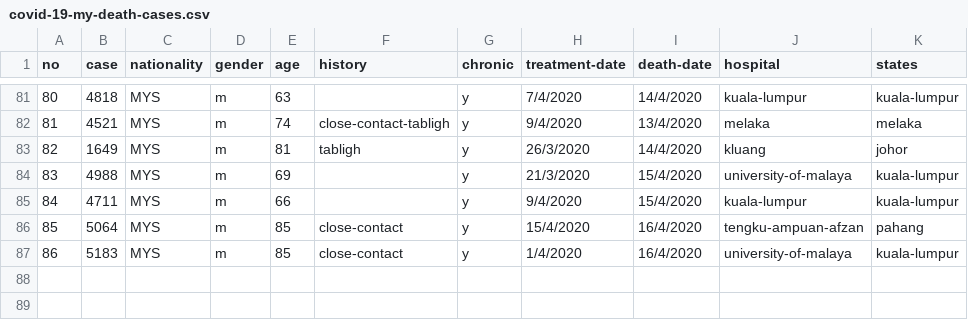
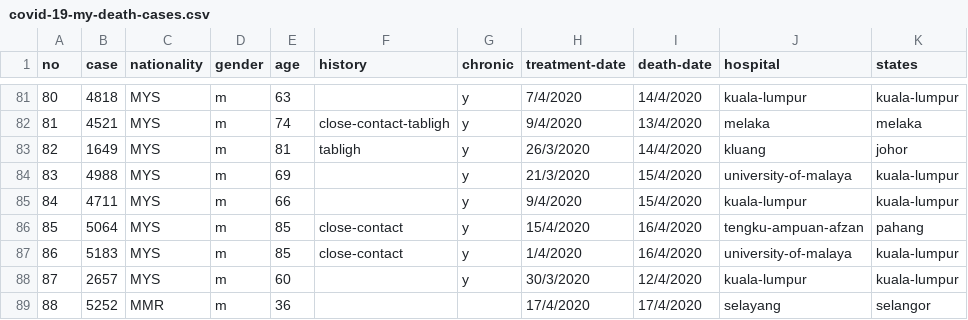
Before and after one commit to ynshung/covid-19-malaysia, a CSV file: death-cases/covid-19-my-death-cases.csv, drawn as a sheet; only a part is shown, gaps mark what is left out; the diff names each change by its address in the sheet, - before the commit and + after, or states it on an @@ line.

```diff
--- a/death-cases/covid-19-my-death-cases.csv
+++ b/death-cases/covid-19-my-death-cases.csv
+row 88: 87 | 2657 | MYS | m | 60 |  | y | 30/3/2020 | 12/4/2020 | kuala-lumpur | kuala-lumpur
+row 89: 88 | 5252 | MMR | m | 36 |  |  | 17/4/2020 | 17/4/2020 | selayang | selangor
```
Also changed, not shown: covid-19-my-states-cases.csv, districts/covid-19-my-johor.csv, 14 other files.
